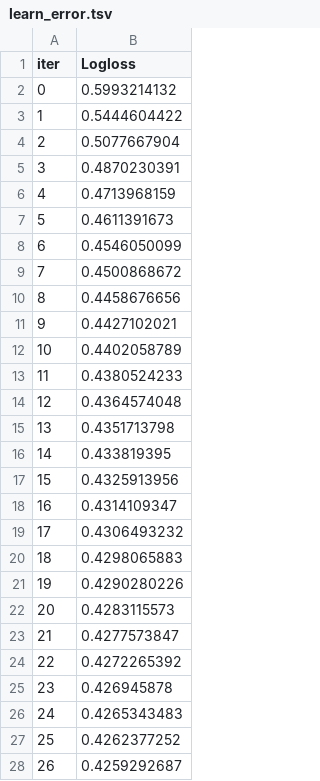
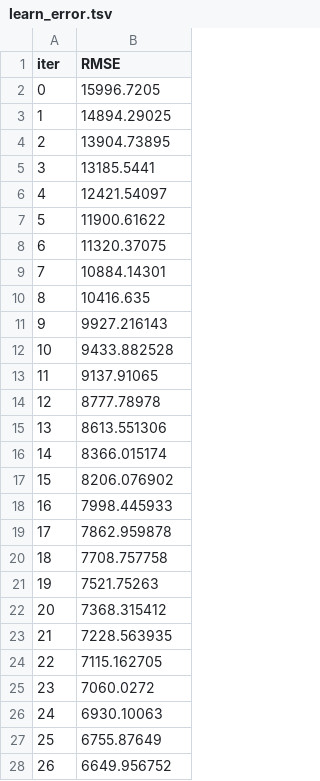
Before and after one commit to harbhajanbhatiya/ML-workspace, a TSV file: ASS 13/Part 1/catboost_info/learn_error.tsv, drawn as a sheet; only a part is shown; the diff covers the shown part only.

Commit message:
Data Preprocessing & EDA & ML

```diff
--- a/ASS 13/Part 1/catboost_info/learn_error.tsv
+++ b/ASS 13/Part 1/catboost_info/learn_error.tsv
@@ -1,28 +1,28 @@
-iter	Logloss
-0	0.5993214132
-1	0.5444604422
-2	0.5077667904
-3	0.4870230391
-4	0.4713968159
-5	0.4611391673
-6	0.4546050099
-7	0.4500868672
-8	0.4458676656
-9	0.4427102021
-10	0.4402058789
-11	0.4380524233
-12	0.4364574048
-13	0.4351713798
-14	0.433819395
-15	0.4325913956
-16	0.4314109347
-17	0.4306493232
-18	0.4298065883
-19	0.4290280226
-20	0.4283115573
-21	0.4277573847
-22	0.4272265392
-23	0.426945878
-24	0.4265343483
-25	0.4262377252
-26	0.4259292687
+iter	RMSE
+0	15996.7205
+1	14894.29025
+2	13904.73895
+3	13185.5441
+4	12421.54097
+5	11900.61622
+6	11320.37075
+7	10884.14301
+8	10416.635
+9	9927.216143
+10	9433.882528
+11	9137.91065
+12	8777.78978
+13	8613.551306
+14	8366.015174
+15	8206.076902
+16	7998.445933
+17	7862.959878
+18	7708.757758
+19	7521.75263
+20	7368.315412
+21	7228.563935
+22	7115.162705
+23	7060.0272
+24	6930.10063
+25	6755.87649
+26	6649.956752
```
Also changed, not shown: 73 edited cells elsewhere in this file, ASS 13/Part 1/catboost_info/time_left.tsv, 3 other files.
